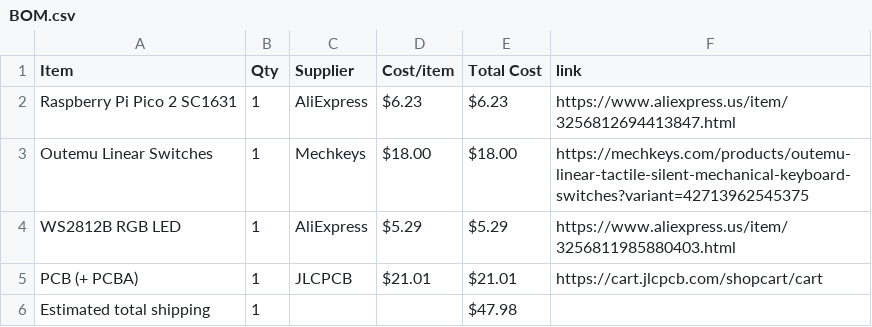
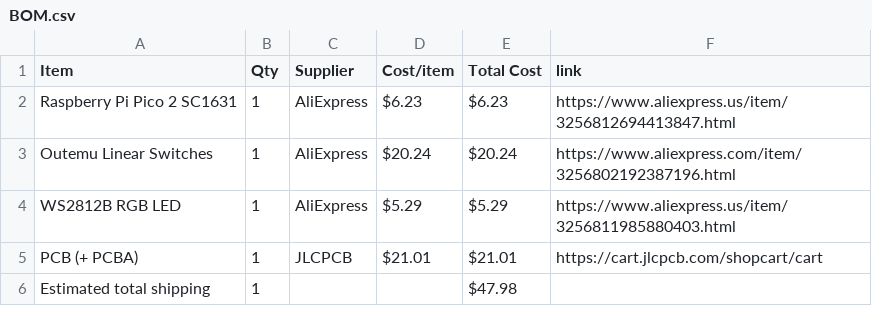
Before and after one commit to araschke001-commits/RGB-Keyboard, a CSV file: BOM.csv, drawn as a sheet.

Commit message:
Sync RGB Keyboard from Half Life

```diff
--- a/BOM.csv
+++ b/BOM.csv
@@ -2,3 +2,3 @@ Item,Qty,Supplier,Cost/item,Total Cost,link
 Raspberry Pi Pico 2 SC1631,1,AliExpress,$6.23,$6.23,https://www.aliexpress.us/item/3256812694413847.html
-Outemu Linear Switches,1,Mechkeys,$18.00,$18.00,https://mechkeys.com/products/outemu-linear-tactile-silent-mechanical-keyboard-switches?variant=42713962545375
+Outemu Linear Switches,1,AliExpress,$20.24,$20.24,https://www.aliexpress.com/item/3256802192387196.html
 WS2812B RGB LED,1,AliExpress,$5.29,$5.29,https://www.aliexpress.us/item/3256811985880403.html
```
